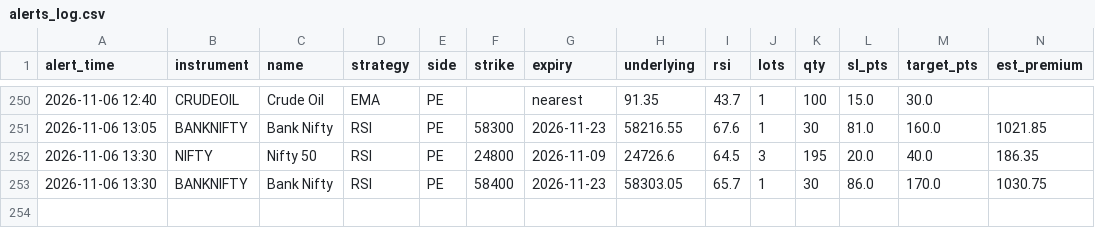
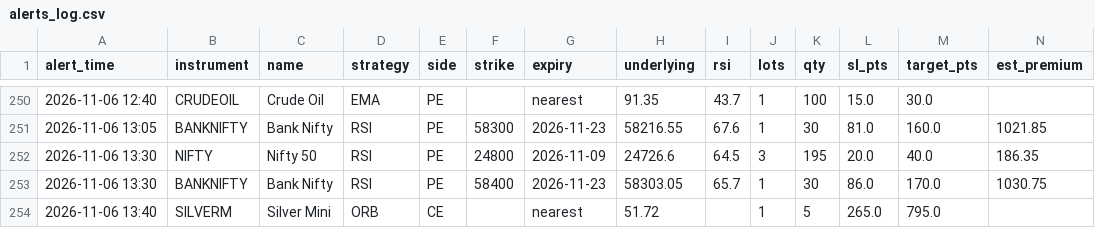
Before and after one commit to candies-studios/TradeHUB, a CSV file: alerts_log.csv, drawn as a sheet; only a part is shown, gaps mark what is left out.

```diff
--- a/alerts_log.csv
+++ b/alerts_log.csv
@@ -253 +253,2 @@ alert_time,instrument,name,strategy,side,strike,expiry,underlying,rsi,lots,qty,s
 2026-11-06 13:30,BANKNIFTY,Bank Nifty,RSI,PE,58400,2026-11-23,58303.05,65.7,1,30,86.0,170.0,1030.75
+2026-11-06 13:40,SILVERM,Silver Mini,ORB,CE,,nearest,51.72,,1,5,265.0,795.0,
```
